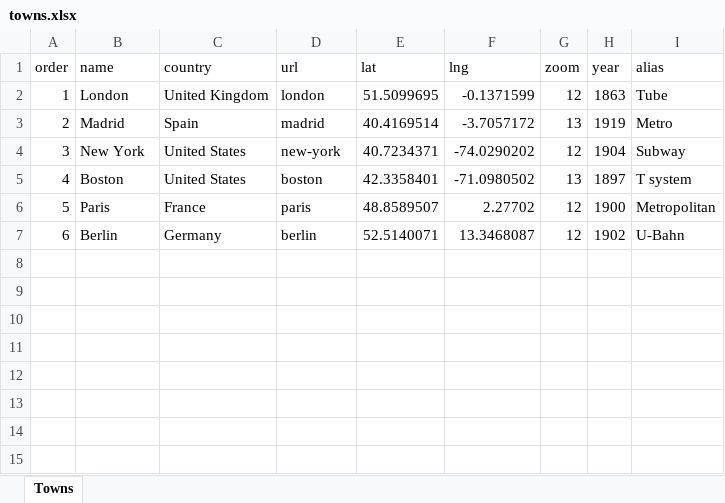
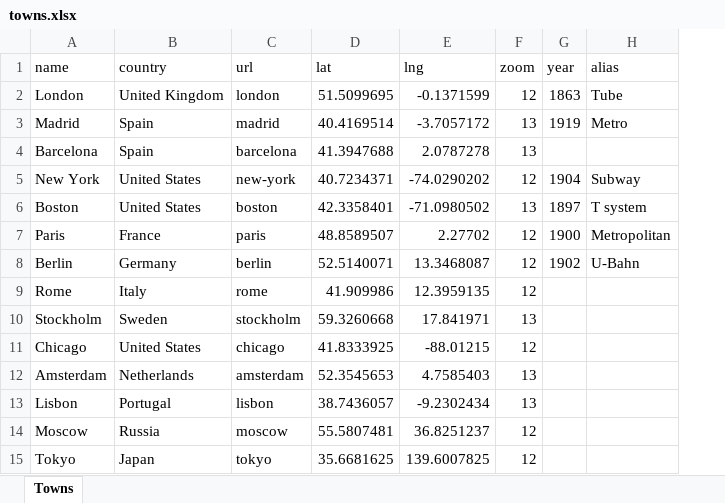
Before and after one commit to pabloibanezcom/tube-map-history.admin.api, an Excel workbook: data_sheets/towns.xlsx, sheet Towns, drawn as a sheet; values as stored, in another font and other column widths than the file's, no borders; removed rows and columns are numbered as before the commit, all else as after; the diff names each change by its address in the sheet, - before the commit and + after, or states it on an @@ line.

```diff
--- a/data_sheets/towns.xlsx (sheet Towns)
+++ b/data_sheets/towns.xlsx (sheet Towns)
-column A (order), rows 2-7: 1 | 2 | 3 | 4 | 5 | 6
+row 4: Barcelona | Spain | barcelona | 41.3947688 | 2.0787278 | 13
+row 9: Rome | Italy | rome | 41.909986 | 12.3959135 | 12
+row 10: Stockholm | Sweden | stockholm | 59.3260668 | 17.841971 | 13
+row 11: Chicago | United States | chicago | 41.8333925 | -88.01215 | 12
+row 12: Amsterdam | Netherlands | amsterdam | 52.3545653 | 4.7585403 | 13
+row 13: Lisbon | Portugal | lisbon | 38.7436057 | -9.2302434 | 13
+row 14: Moscow | Russia | moscow | 55.5807481 | 36.8251237 | 12
+row 15: Tokyo | Japan | tokyo | 35.6681625 | 139.6007825 | 12
```
Also changed, not shown: data_sheets/new-york.xlsx, 19 other files.
